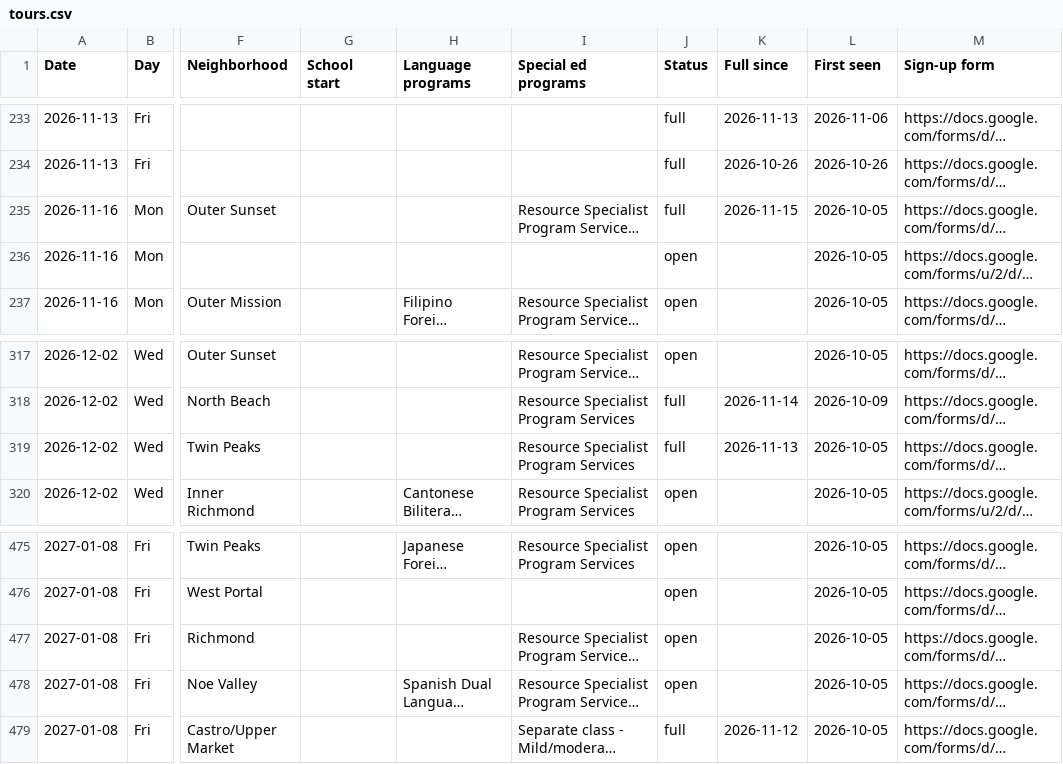
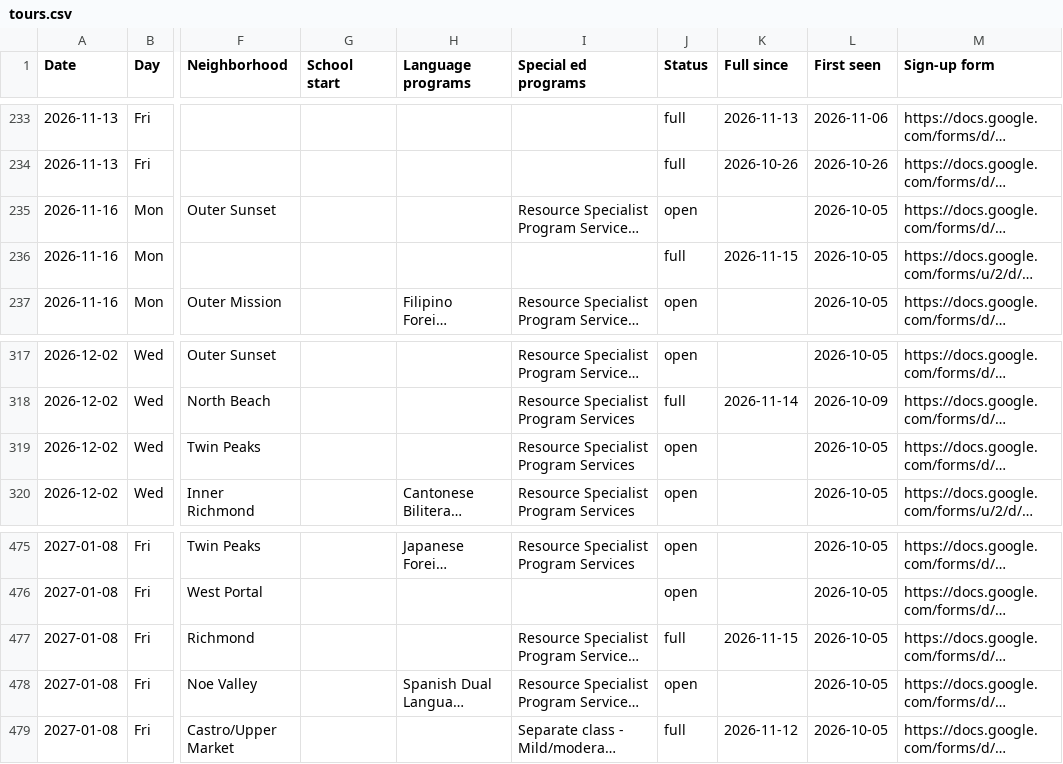
Before and after one commit to queenbirdie/sfusdstuffs, a CSV file: site/data/tours.csv, drawn as a sheet; only a part is shown, gaps mark what is left out; long unchanged cells end in …; the diff names each change by its address in the sheet, - before the commit and + after, or states it on an @@ line.

```diff
--- a/site/data/tours.csv
+++ b/site/data/tours.csv
-J235 (Status): full
+J235 (Status): open
-K235 (Full since): 2026-11-15
+K235 (Full since): (empty)
-J236 (Status): open
+J236 (Status): full
-K236 (Full since): (empty)
+K236 (Full since): 2026-11-15
-J319 (Status): full
+J319 (Status): open
-K319 (Full since): 2026-11-13
+K319 (Full since): (empty)
-J477 (Status): open
+J477 (Status): full
-K477 (Full since): (empty)
+K477 (Full since): 2026-11-15
```
Also changed, not shown: 1 other file.
